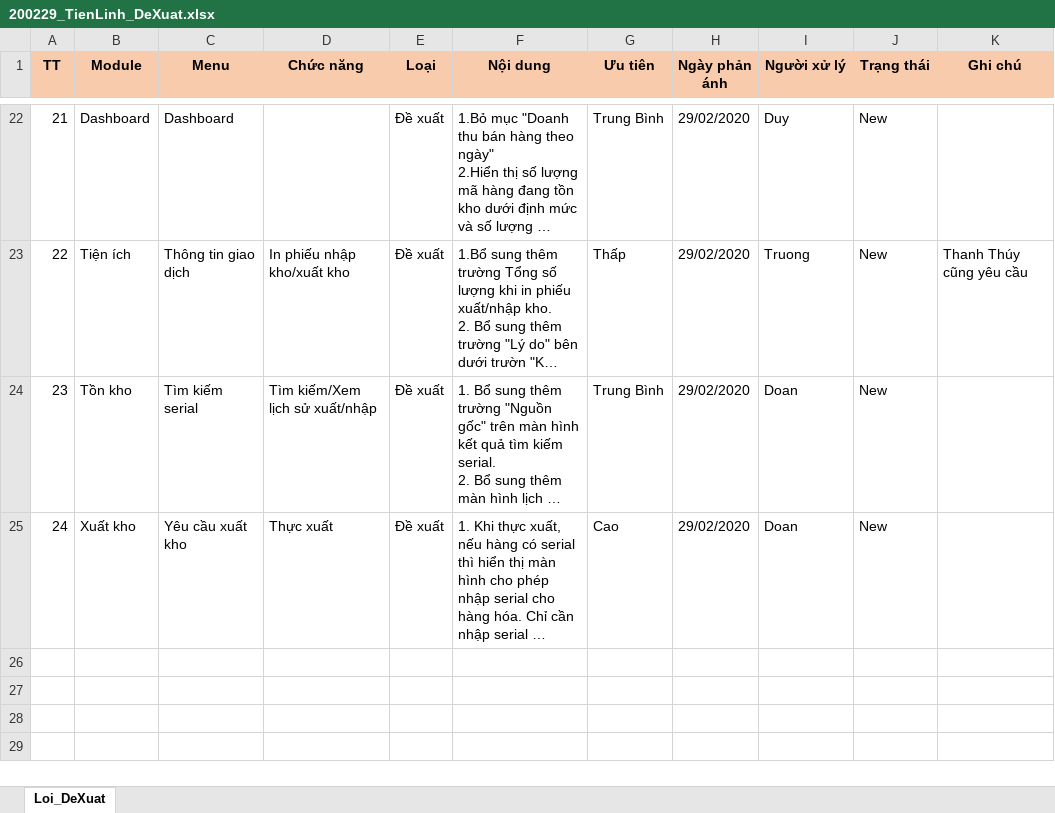
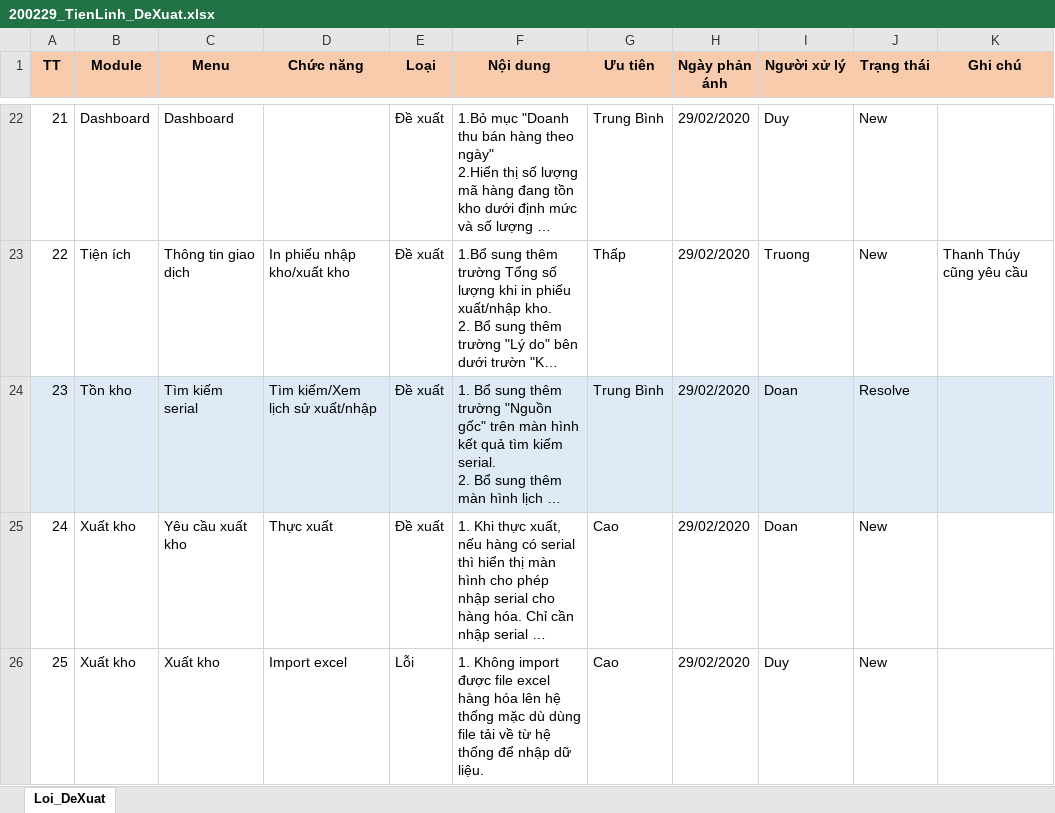
Before and after one commit to duyot/WMS_Documents, an Excel workbook: 5.Reference/200219_TrienKhai_TienLinh/200229_TienLinh_DeXuat.xlsx, sheet Loi_DeXuat, drawn as a sheet; only a part is shown, gaps mark what is left out; long unchanged cells end in …; values as stored, in another font and other column widths than the file's, no borders; the diff names each change by its address in the sheet, - before the commit and + after, or states it on an @@ line.

Commit message:
Doan day

```diff
--- a/5.Reference/200219_TrienKhai_TienLinh/200229_TienLinh_DeXuat.xlsx (sheet Loi_DeXuat)
+++ b/5.Reference/200219_TrienKhai_TienLinh/200229_TienLinh_DeXuat.xlsx (sheet Loi_DeXuat)
-A24:K24 fill: none
+A24:K24 fill: #DEEBF7
-J24 (Trạng thái): New
+J24 (Trạng thái): Resolve
+row 26: 25 | Xuất kho | Xuất kho | Import excel | Lỗi | 1. Không import được file excel hàng hóa lên hệ thống mặc dù dùng file tải về từ hệ thống để nhập dữ liệu. | Cao | 29/02/2020 | Duy | New
```
